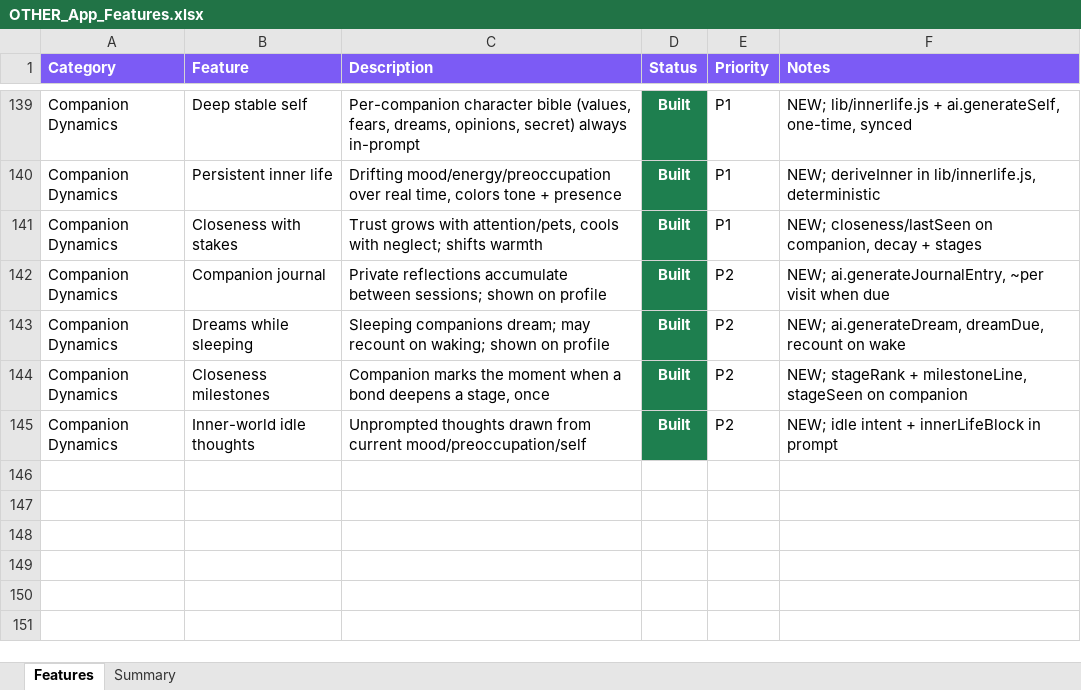
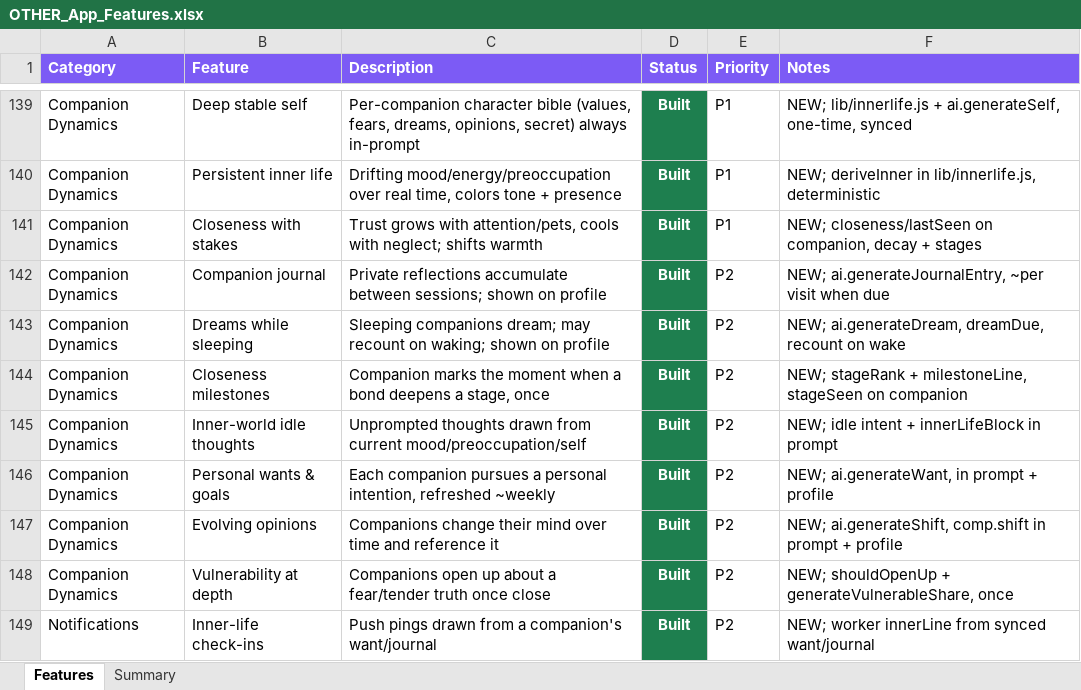
Before and after one commit to lilkkjo082004/other-app, an Excel workbook: docs/OTHER_App_Features.xlsx, sheet Features, drawn as a sheet; only a part is shown, gaps mark what is left out; values as stored, in another font and other column widths than the file's, no borders; the diff names each change by its address in the sheet, - before the commit and + after, or states it on an @@ line.

```diff
--- a/docs/OTHER_App_Features.xlsx (sheet Features)
+++ b/docs/OTHER_App_Features.xlsx (sheet Features)
+row 146: Companion Dynamics | Personal wants & goals | Each companion pursues a personal intention, refreshed ~weekly | Built | P2 | NEW; ai.generateWant, in prompt + profile
+row 147: Companion Dynamics | Evolving opinions | Companions change their mind over time and reference it | Built | P2 | NEW; ai.generateShift, comp.shift in prompt + profile
+row 148: Companion Dynamics | Vulnerability at depth | Companions open up about a fear/tender truth once close | Built | P2 | NEW; shouldOpenUp + generateVulnerableShare, once
+row 149: Notifications | Inner-life check-ins | Push pings drawn from a companion's want/journal | Built | P2 | NEW; worker innerLine from synced want/journal
```
Also changed, not shown: sheet Summary, 6 other files.
